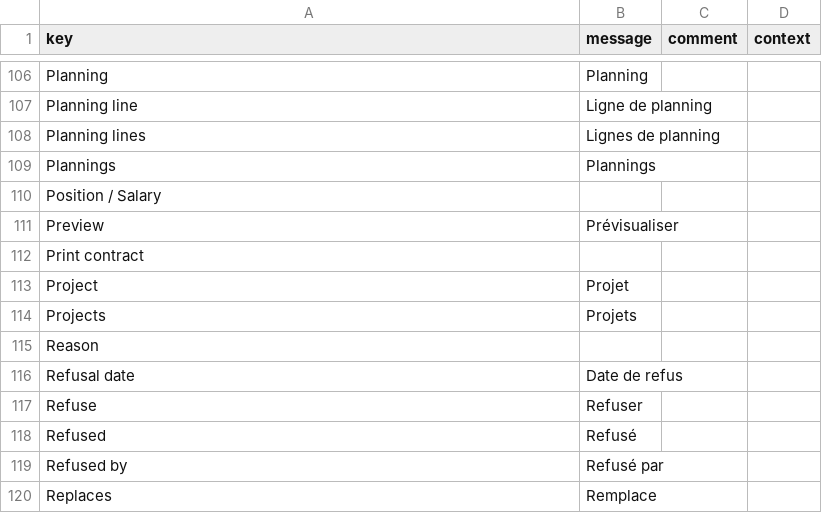
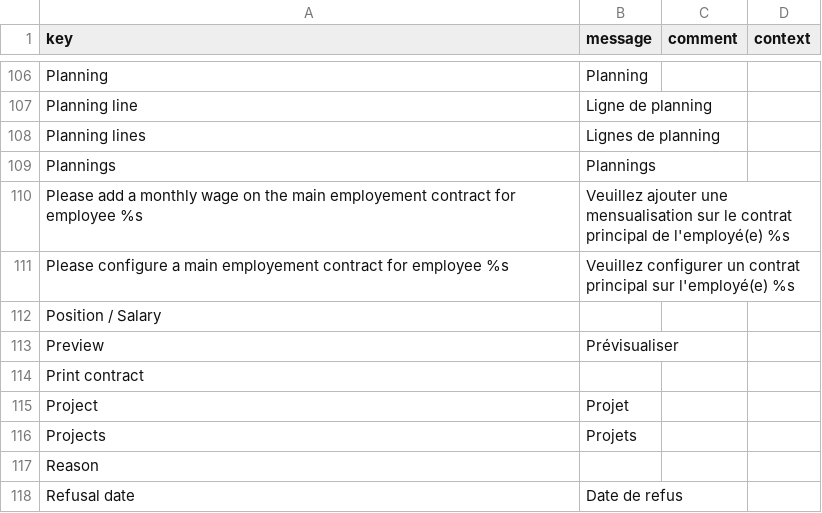
Before and after one commit to jpo-axelor/axelor-open-suite, a CSV file: modules/axelor-timecard/src/main/resources/i18n/messages_fr.csv, drawn as a sheet; only a part is shown, gaps mark what is left out; the shorter side is filled out with more unchanged rows.

Commit message:
translations + corrected deprecated class

```diff
--- a/modules/axelor-timecard/src/main/resources/i18n/messages_fr.csv
+++ b/modules/axelor-timecard/src/main/resources/i18n/messages_fr.csv
@@ -109,2 +109,4 @@
 "Plannings","Plannings",,
+"Please add a monthly wage on the main employement contract for employee %s","Veuillez ajouter une mensualisation sur le contrat principal de l'employé(e) %s",,
+"Please configure a main employement contract for employee %s","Veuillez configurer un contrat principal sur l'employé(e) %s",,
 "Position / Salary",,,
```
Also changed, not shown: modules/axelor-timecard/src/main/resources/i18n/messages.csv, modules/axelor-timecard/src/main/resources/i18n/messages_en.csv, 1 other file.
